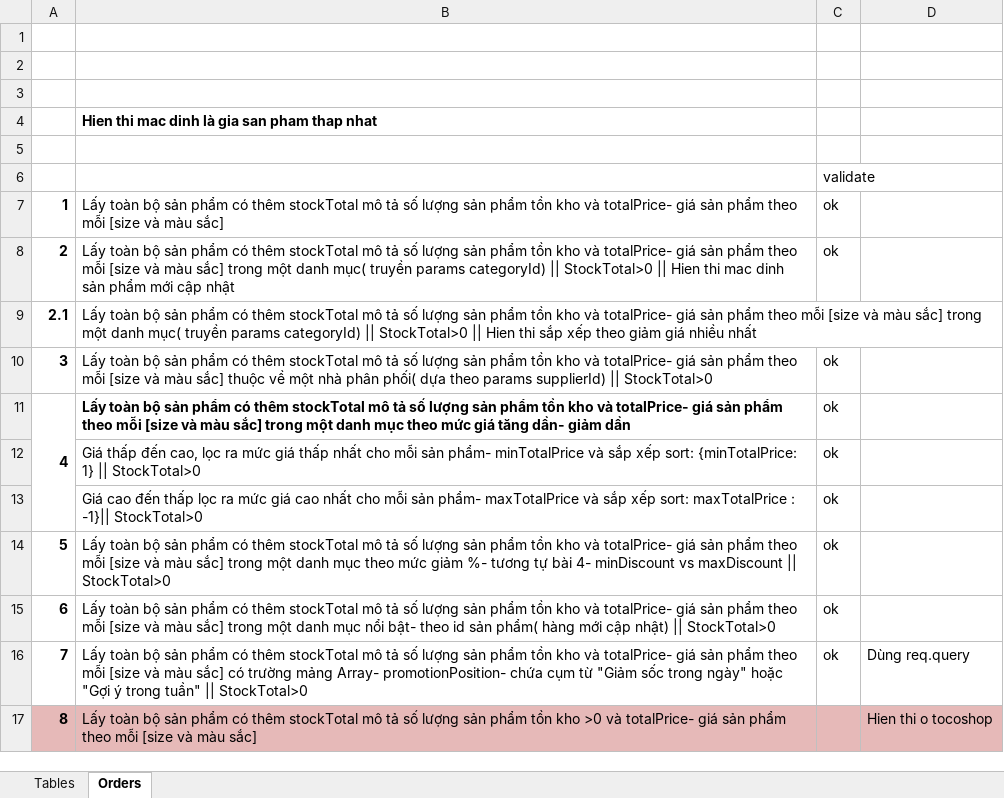
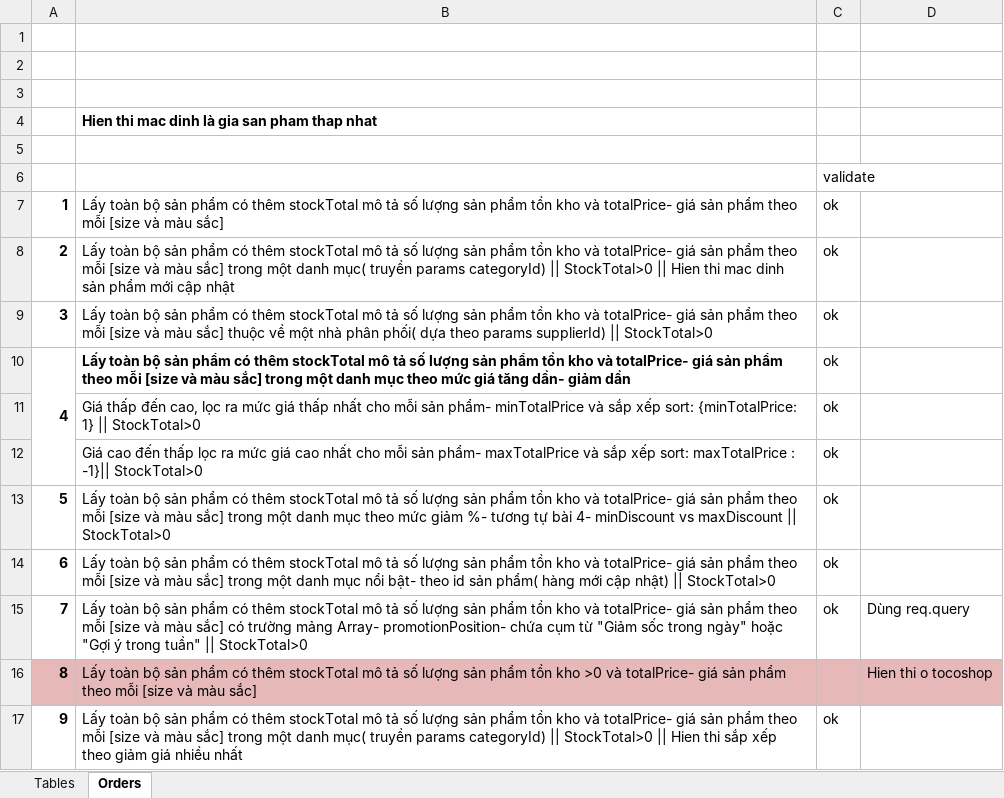
Before and after one commit to ThanhTu26092002/ToCoShop, an Excel workbook: ADoc Nhóm 2 (Nghĩa - Tự - Ánh)/Database ToCoClothes ( Nghĩa - Tự - Ánh).xlsx, sheet Orders, drawn as a sheet; values as stored, in another font and other column widths than the file's, no borders; removed rows and columns are numbered as before the commit, all else as after; the diff names each change by its address in the sheet, - before the commit and + after, or states it on an @@ line.

```diff
--- a/ADoc Nhóm 2 (Nghĩa - Tự - Ánh)/Database ToCoClothes ( Nghĩa - Tự - Ánh).xlsx (sheet Orders)
+++ b/ADoc Nhóm 2 (Nghĩa - Tự - Ánh)/Database ToCoClothes ( Nghĩa - Tự - Ánh).xlsx (sheet Orders)
-row 9: 2.1 | Lấy toàn bộ sản phẩm có thêm stockTotal mô tả số lượng sản phẩm tồn kho và totalPrice- giá sản phẩm theo mỗi [size và màu sắc] trong một danh mục( truyền params categoryId) || StockTotal>0 || Hien thi sắp xếp theo giảm giá nhiều nhất
+row 17: 9 | Lấy toàn bộ sản phẩm có thêm stockTotal mô tả số lượng sản phẩm tồn kho và totalPrice- giá sản phẩm theo mỗi [size và màu sắc] trong một danh mục( truyền params categoryId) || StockTotal>0 || Hien thi sắp xếp theo giảm giá nhiều nhất | ok
```
Also changed, not shown: 1 other file.
